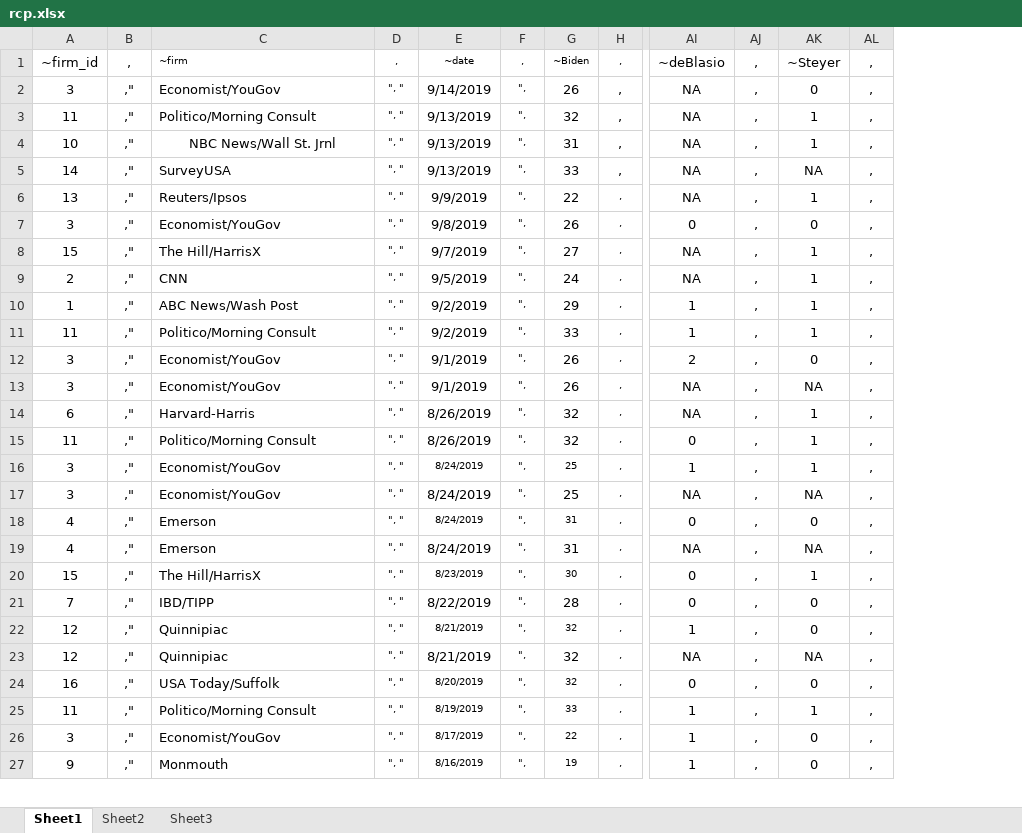
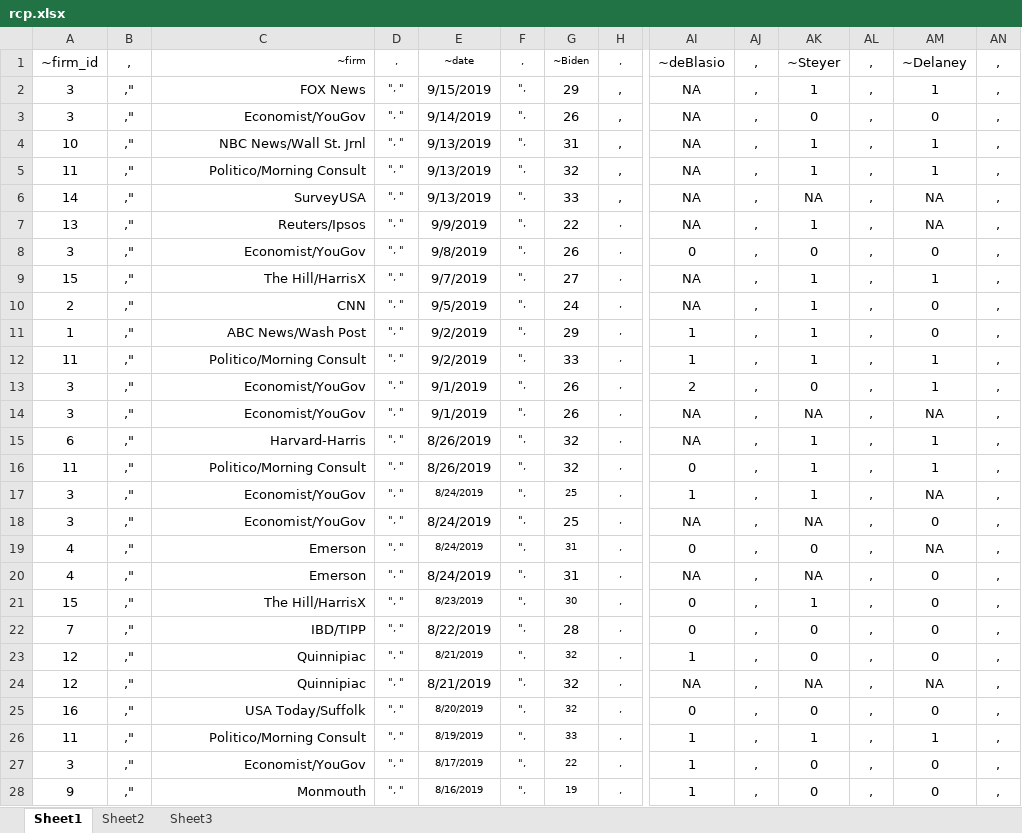
Before and after one commit to McCartneyAC/average_of_polls, an Excel workbook: rcp.xlsx, sheet Sheet1, drawn as a sheet; only a part is shown, gaps mark what is left out; values as stored, in another font and other column widths than the file's, no borders; addresses are those after the commit; rows hold the shown columns only; the diff covers the shown part only; the diff names each change by its address in the sheet, - before the commit and + after, or states it on an @@ line.

Commit message:
add Delaney column; FOX and stray LA Times poll

```diff
--- a/rcp.xlsx (sheet Sheet1)
+++ b/rcp.xlsx (sheet Sheet1)
+column AM, row 1: ~Delaney; row 3: 0; rows 5-28: 1 | NA | NA | 0 | 1 | 0 | 0 | 1 | 1 | NA | 1 | 1 | NA | 0 | NA | 0 | 0 | 0 | 0 | NA | 0 | 1 | 0 | 0
+column AN, row 1: ,; row 3: ,; rows 5-28: all ,
-C1 alignment: left
+C1 alignment: right
+row 2: 3 | ," | FOX News | ", " | 9/15/2019 | ", | 29 | , | NA | , | 1 | , | 1 | ,
-C3 alignment: left
+C3 alignment: right
-C5 alignment: left
+C5 alignment: right
-C6:C28 alignment: left
+C6:C28 alignment: right
```
Also changed, not shown: 1 added row and cell formats elsewhere in this sheet.
